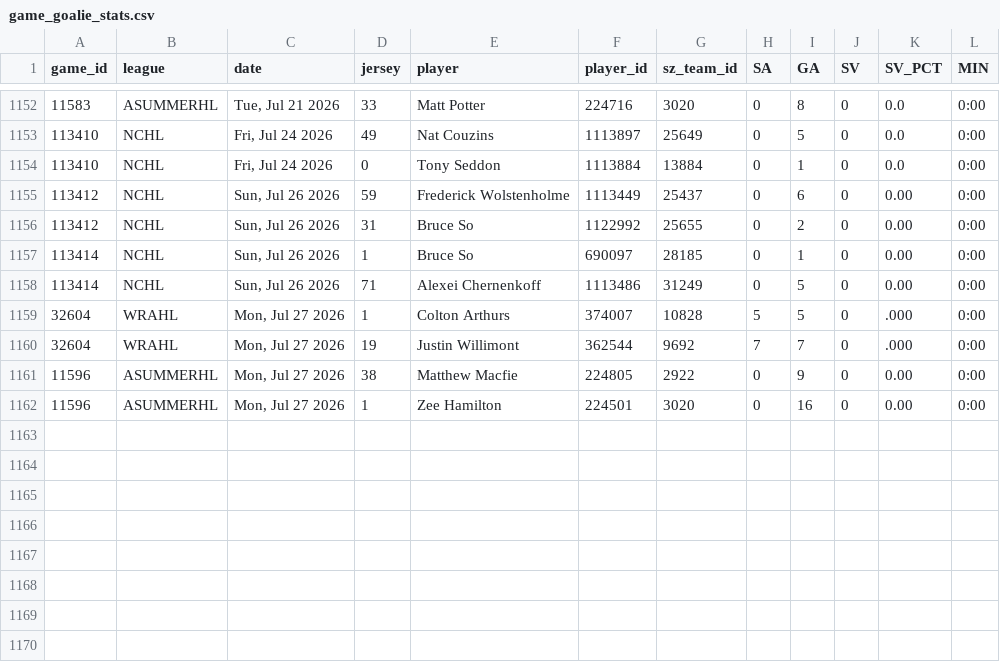
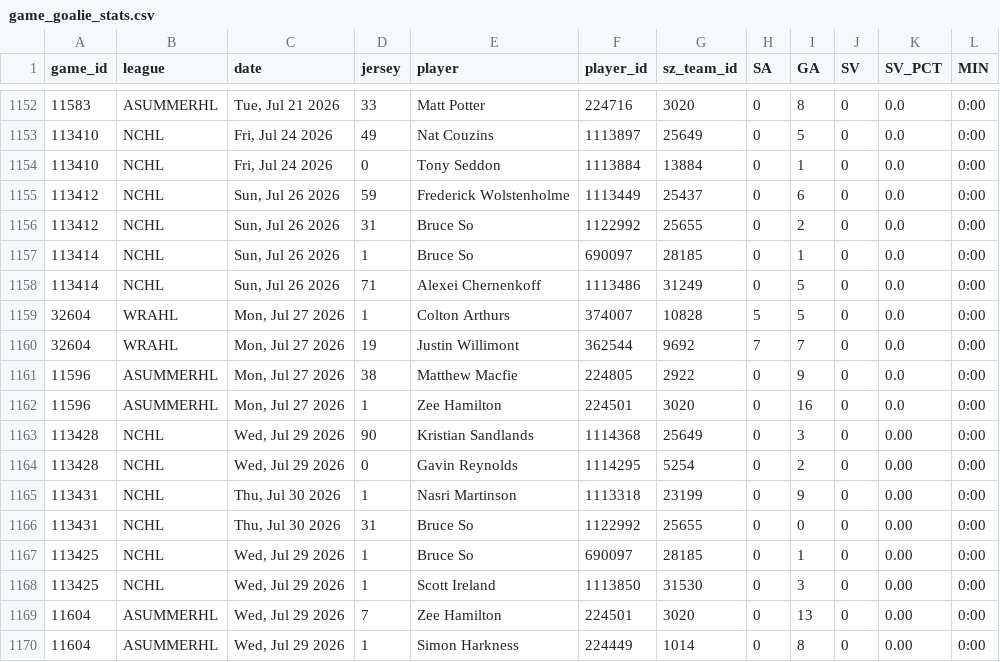
Before and after one commit to sw1nd3n/govs-games, a CSV file: game_goalie_stats.csv, drawn as a sheet; only a part is shown, gaps mark what is left out.

Commit message:
Game data refresh 2026-07-31

```diff
--- a/game_goalie_stats.csv
+++ b/game_goalie_stats.csv
@@ -1154,9 +1154,17 @@ game_id,league,date,jersey,player,player_id,sz_team_id,SA,GA,SV,SV_PCT,MIN
 113410,NCHL,"Fri, Jul 24 2026",0,Tony Seddon,1113884,13884,0,1,0,0.0,0:00
-113412,NCHL,"Sun, Jul 26 2026",59,Frederick Wolstenholme,1113449,25437,0,6,0,0.00,0:00
-113412,NCHL,"Sun, Jul 26 2026",31,Bruce So,1122992,25655,0,2,0,0.00,0:00
-113414,NCHL,"Sun, Jul 26 2026",1,Bruce So,690097,28185,0,1,0,0.00,0:00
-113414,NCHL,"Sun, Jul 26 2026",71,Alexei Chernenkoff,1113486,31249,0,5,0,0.00,0:00
-32604,WRAHL,"Mon, Jul 27 2026",1,Colton Arthurs,374007,10828,5,5,0,.000,0:00
-32604,WRAHL,"Mon, Jul 27 2026",19,Justin Willimont,362544,9692,7,7,0,.000,0:00
-11596,ASUMMERHL,"Mon, Jul 27 2026",38,Matthew Macfie,224805,2922,0,9,0,0.00,0:00
-11596,ASUMMERHL,"Mon, Jul 27 2026",1,Zee Hamilton,224501,3020,0,16,0,0.00,0:00
+113412,NCHL,"Sun, Jul 26 2026",59,Frederick Wolstenholme,1113449,25437,0,6,0,0.0,0:00
+113412,NCHL,"Sun, Jul 26 2026",31,Bruce So,1122992,25655,0,2,0,0.0,0:00
+113414,NCHL,"Sun, Jul 26 2026",1,Bruce So,690097,28185,0,1,0,0.0,0:00
+113414,NCHL,"Sun, Jul 26 2026",71,Alexei Chernenkoff,1113486,31249,0,5,0,0.0,0:00
+32604,WRAHL,"Mon, Jul 27 2026",1,Colton Arthurs,374007,10828,5,5,0,0.0,0:00
+32604,WRAHL,"Mon, Jul 27 2026",19,Justin Willimont,362544,9692,7,7,0,0.0,0:00
+11596,ASUMMERHL,"Mon, Jul 27 2026",38,Matthew Macfie,224805,2922,0,9,0,0.0,0:00
+11596,ASUMMERHL,"Mon, Jul 27 2026",1,Zee Hamilton,224501,3020,0,16,0,0.0,0:00
+113428,NCHL,"Wed, Jul 29 2026",90,Kristian Sandlands,1114368,25649,0,3,0,0.00,0:00
+113428,NCHL,"Wed, Jul 29 2026",0,Gavin Reynolds,1114295,5254,0,2,0,0.00,0:00
+113431,NCHL,"Thu, Jul 30 2026",1,Nasri Martinson,1113318,23199,0,9,0,0.00,0:00
+113431,NCHL,"Thu, Jul 30 2026",31,Bruce So,1122992,25655,0,0,0,0.00,0:00
+113425,NCHL,"Wed, Jul 29 2026",1,Bruce So,690097,28185,0,1,0,0.00,0:00
+113425,NCHL,"Wed, Jul 29 2026",1,Scott Ireland,1113850,31530,0,3,0,0.00,0:00
+11604,ASUMMERHL,"Wed, Jul 29 2026",7,Zee Hamilton,224501,3020,0,13,0,0.00,0:00
+11604,ASUMMERHL,"Wed, Jul 29 2026",1,Simon Harkness,224449,1014,0,8,0,0.00,0:00
```
Also changed, not shown: games.csv, 1 other file.
